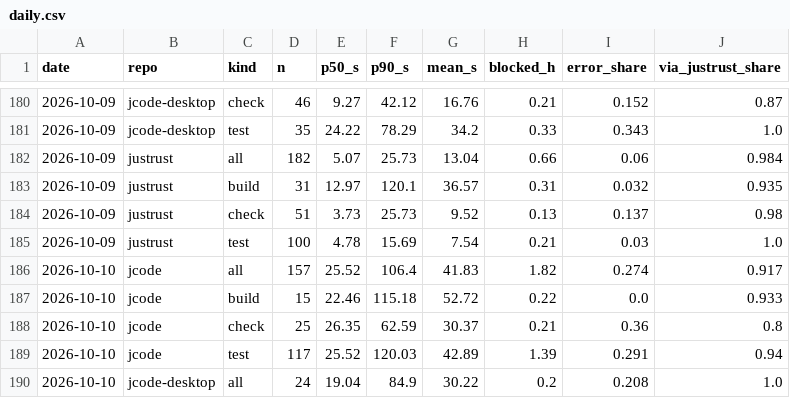
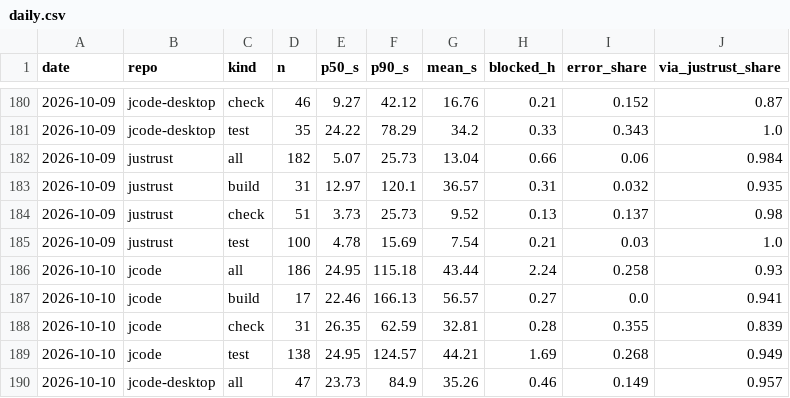
Before and after one commit to 1jehuang/justrust, a CSV file: bench/trend/daily.csv, drawn as a sheet; only a part is shown, gaps mark what is left out; the diff covers the shown part only.

Commit message:
trend: refresh rolling log

```diff
--- a/bench/trend/daily.csv
+++ b/bench/trend/daily.csv
@@ -185,6 +185,6 @@ date,repo,kind,n,p50_s,p90_s,mean_s,blocked_h,error_share,via_justrust_share
 2026-10-09,justrust,test,100,4.78,15.69,7.54,0.21,0.03,1.0
-2026-10-10,jcode,all,157,25.52,106.4,41.83,1.82,0.274,0.917
-2026-10-10,jcode,build,15,22.46,115.18,52.72,0.22,0.0,0.933
-2026-10-10,jcode,check,25,26.35,62.59,30.37,0.21,0.36,0.8
-2026-10-10,jcode,test,117,25.52,120.03,42.89,1.39,0.291,0.94
-2026-10-10,jcode-desktop,all,24,19.04,84.9,30.22,0.2,0.208,1.0
+2026-10-10,jcode,all,186,24.95,115.18,43.44,2.24,0.258,0.93
+2026-10-10,jcode,build,17,22.46,166.13,56.57,0.27,0.0,0.941
+2026-10-10,jcode,check,31,26.35,62.59,32.81,0.28,0.355,0.839
+2026-10-10,jcode,test,138,24.95,124.57,44.21,1.69,0.268,0.949
+2026-10-10,jcode-desktop,all,47,23.73,84.9,35.26,0.46,0.149,0.957
```
Also changed, not shown: 1 added row, 1 removed row and 36 edited cells elsewhere in this file, bench/trend/reuse.csv, 1 other file.
